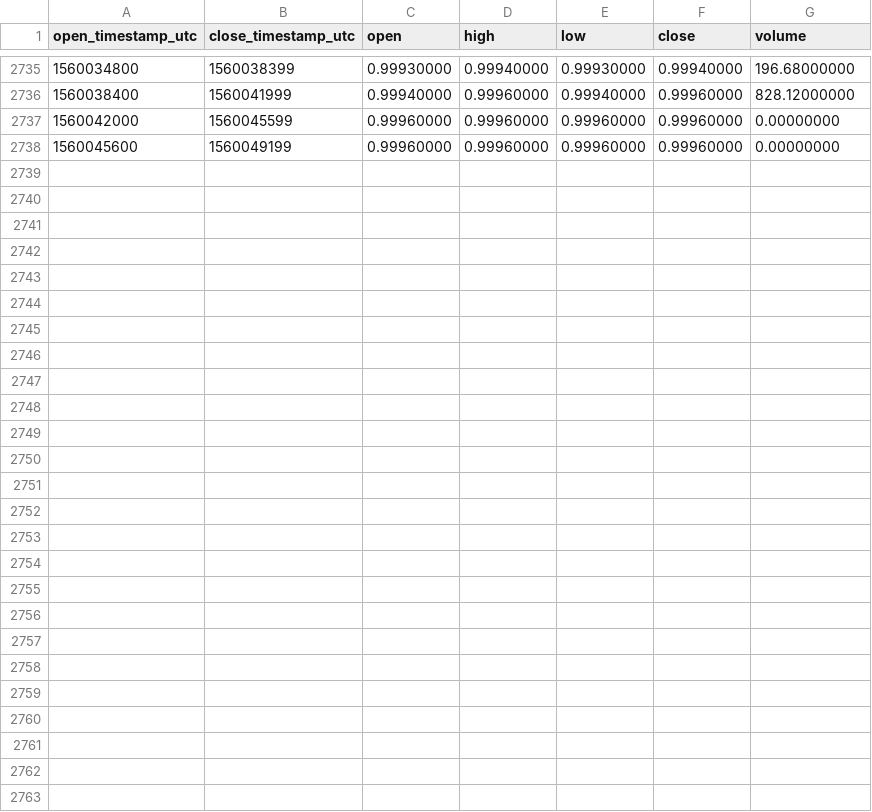
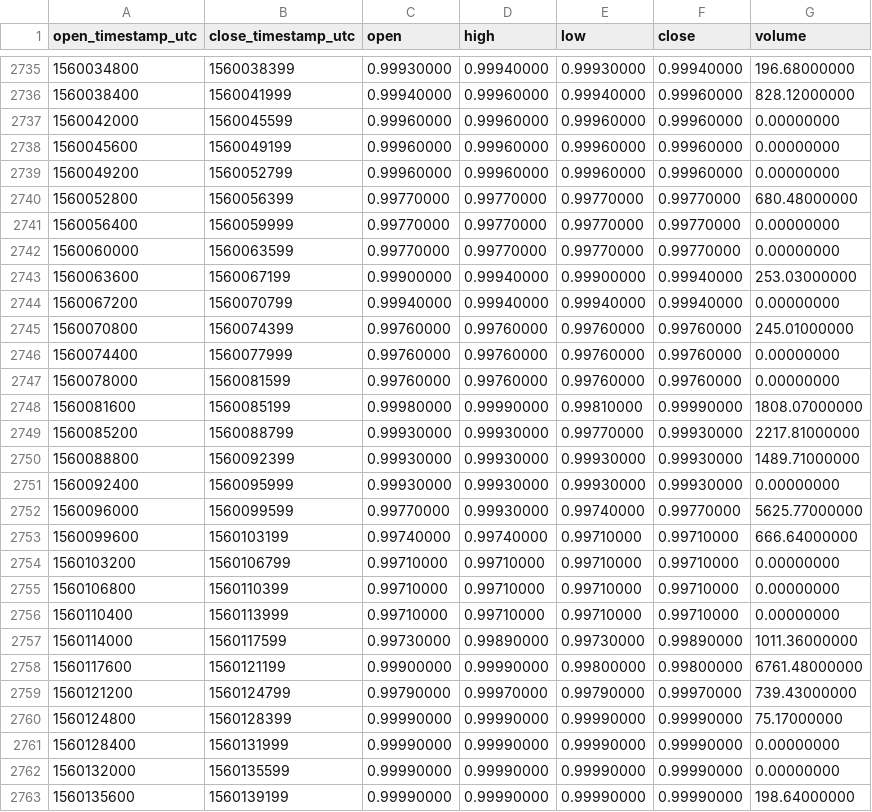
Before and after one commit to cryptobigbro/binance-USDSPAX, a CSV file: binance-USDSPAX-1h.csv, drawn as a sheet; only a part is shown, gaps mark what is left out; the diff names each change by its address in the sheet, - before the commit and + after, or states it on an @@ line.

Commit message:
Update OHLCV data.

```diff
--- a/binance-USDSPAX-1h.csv
+++ b/binance-USDSPAX-1h.csv
+row 2739: 1560049200 | 1560052799 | 0.99960000 | 0.99960000 | 0.99960000 | 0.99960000 | 0.00000000
+row 2740: 1560052800 | 1560056399 | 0.99770000 | 0.99770000 | 0.99770000 | 0.99770000 | 680.48000000
+row 2741: 1560056400 | 1560059999 | 0.99770000 | 0.99770000 | 0.99770000 | 0.99770000 | 0.00000000
+row 2742: 1560060000 | 1560063599 | 0.99770000 | 0.99770000 | 0.99770000 | 0.99770000 | 0.00000000
+row 2743: 1560063600 | 1560067199 | 0.99900000 | 0.99940000 | 0.99900000 | 0.99940000 | 253.03000000
+row 2744: 1560067200 | 1560070799 | 0.99940000 | 0.99940000 | 0.99940000 | 0.99940000 | 0.00000000
+row 2745: 1560070800 | 1560074399 | 0.99760000 | 0.99760000 | 0.99760000 | 0.99760000 | 245.01000000
+row 2746: 1560074400 | 1560077999 | 0.99760000 | 0.99760000 | 0.99760000 | 0.99760000 | 0.00000000
+row 2747: 1560078000 | 1560081599 | 0.99760000 | 0.99760000 | 0.99760000 | 0.99760000 | 0.00000000
+row 2748: 1560081600 | 1560085199 | 0.99980000 | 0.99990000 | 0.99810000 | 0.99990000 | 1808.07000000
+row 2749: 1560085200 | 1560088799 | 0.99930000 | 0.99930000 | 0.99770000 | 0.99930000 | 2217.81000000
+row 2750: 1560088800 | 1560092399 | 0.99930000 | 0.99930000 | 0.99930000 | 0.99930000 | 1489.71000000
+row 2751: 1560092400 | 1560095999 | 0.99930000 | 0.99930000 | 0.99930000 | 0.99930000 | 0.00000000
+row 2752: 1560096000 | 1560099599 | 0.99770000 | 0.99930000 | 0.99740000 | 0.99770000 | 5625.77000000
+row 2753: 1560099600 | 1560103199 | 0.99740000 | 0.99740000 | 0.99710000 | 0.99710000 | 666.64000000
+row 2754: 1560103200 | 1560106799 | 0.99710000 | 0.99710000 | 0.99710000 | 0.99710000 | 0.00000000
+row 2755: 1560106800 | 1560110399 | 0.99710000 | 0.99710000 | 0.99710000 | 0.99710000 | 0.00000000
+row 2756: 1560110400 | 1560113999 | 0.99710000 | 0.99710000 | 0.99710000 | 0.99710000 | 0.00000000
+row 2757: 1560114000 | 1560117599 | 0.99730000 | 0.99890000 | 0.99730000 | 0.99890000 | 1011.36000000
+row 2758: 1560117600 | 1560121199 | 0.99900000 | 0.99990000 | 0.99800000 | 0.99800000 | 6761.48000000
+row 2759: 1560121200 | 1560124799 | 0.99790000 | 0.99970000 | 0.99790000 | 0.99970000 | 739.43000000
+row 2760: 1560124800 | 1560128399 | 0.99990000 | 0.99990000 | 0.99990000 | 0.99990000 | 75.17000000
+row 2761: 1560128400 | 1560131999 | 0.99990000 | 0.99990000 | 0.99990000 | 0.99990000 | 0.00000000
+row 2762: 1560132000 | 1560135599 | 0.99990000 | 0.99990000 | 0.99990000 | 0.99990000 | 0.00000000
+row 2763: 1560135600 | 1560139199 | 0.99990000 | 0.99990000 | 0.99990000 | 0.99990000 | 198.64000000
```
Also changed, not shown: binance-USDSPAX-1d.csv.
